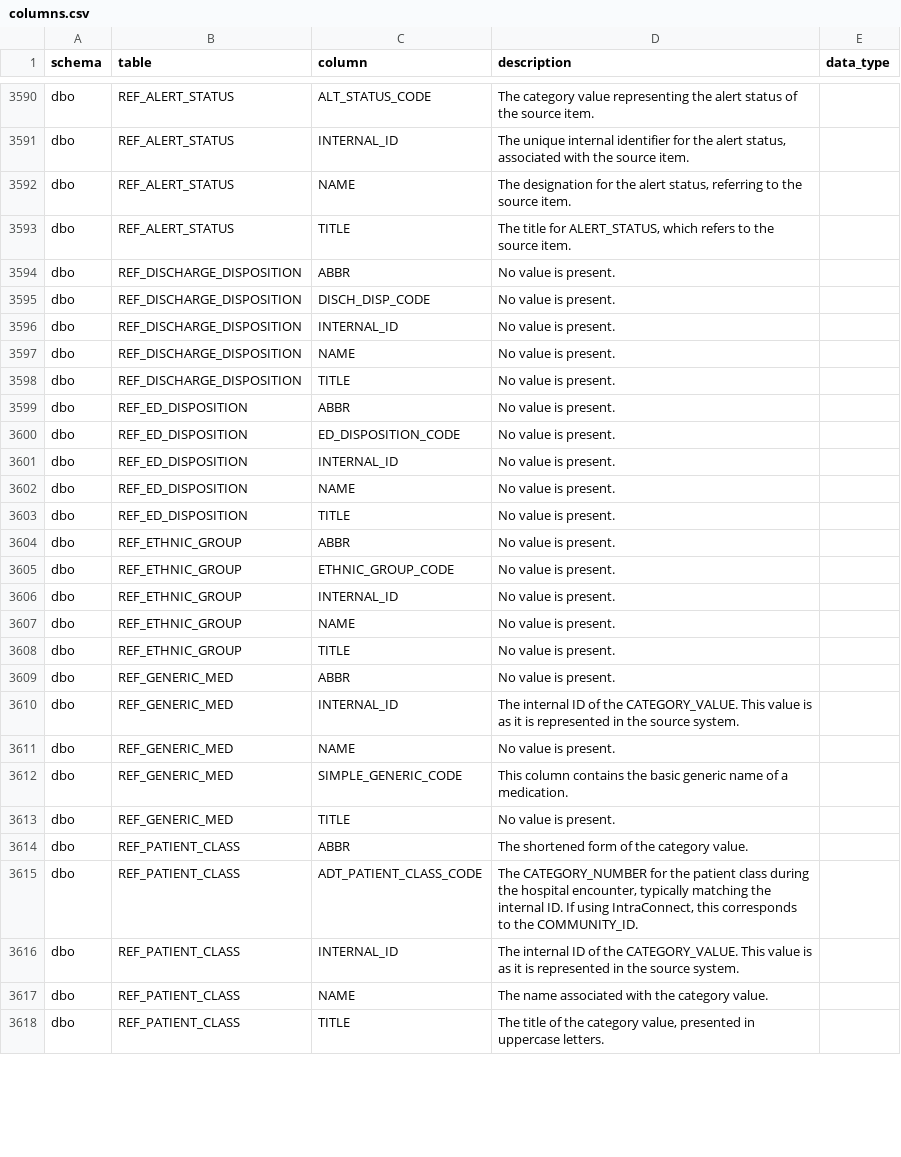
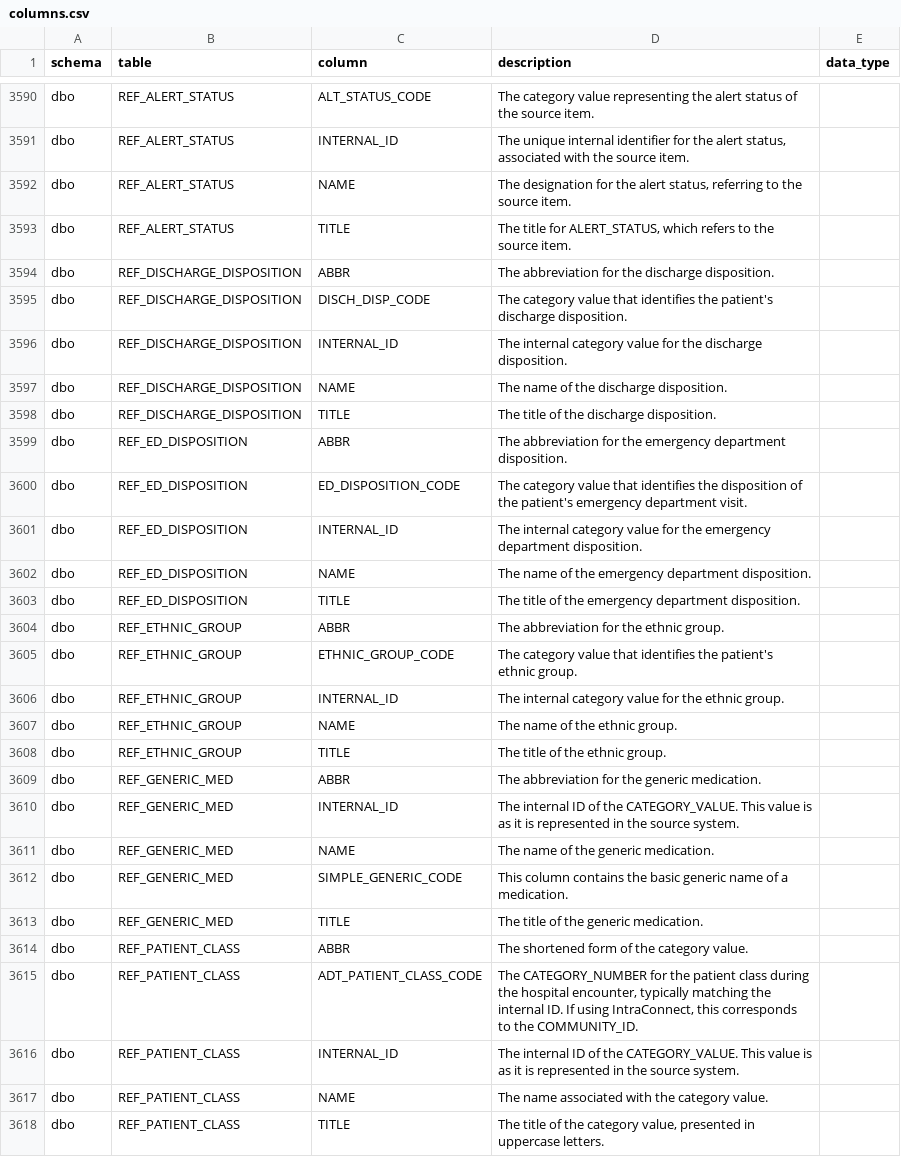
Before and after one commit to sunnyzhengai/sql-query-agent, a CSV file: AIVIA_Product/estates/ed_sepsis_dev/sepsis_snapshot/columns.csv, drawn as a sheet; only a part is shown, gaps mark what is left out; the diff covers the shown part only.

```diff
--- a/AIVIA_Product/estates/ed_sepsis_dev/sepsis_snapshot/columns.csv
+++ b/AIVIA_Product/estates/ed_sepsis_dev/sepsis_snapshot/columns.csv
@@ -3593,22 +3593,22 @@ dbo,REF_ALERT_STATUS,NAME,"The designation for the alert status, referring to th
 dbo,REF_ALERT_STATUS,TITLE,"The title for ALERT_STATUS, which refers to the source item.",
-dbo,REF_DISCHARGE_DISPOSITION,ABBR,No value is present.,
-dbo,REF_DISCHARGE_DISPOSITION,DISCH_DISP_CODE,No value is present.,
-dbo,REF_DISCHARGE_DISPOSITION,INTERNAL_ID,No value is present.,
-dbo,REF_DISCHARGE_DISPOSITION,NAME,No value is present.,
-dbo,REF_DISCHARGE_DISPOSITION,TITLE,No value is present.,
-dbo,REF_ED_DISPOSITION,ABBR,No value is present.,
-dbo,REF_ED_DISPOSITION,ED_DISPOSITION_CODE,No value is present.,
-dbo,REF_ED_DISPOSITION,INTERNAL_ID,No value is present.,
-dbo,REF_ED_DISPOSITION,NAME,No value is present.,
-dbo,REF_ED_DISPOSITION,TITLE,No value is present.,
-dbo,REF_ETHNIC_GROUP,ABBR,No value is present.,
-dbo,REF_ETHNIC_GROUP,ETHNIC_GROUP_CODE,No value is present.,
-dbo,REF_ETHNIC_GROUP,INTERNAL_ID,No value is present.,
-dbo,REF_ETHNIC_GROUP,NAME,No value is present.,
-dbo,REF_ETHNIC_GROUP,TITLE,No value is present.,
-dbo,REF_GENERIC_MED,ABBR,No value is present.,
+dbo,REF_DISCHARGE_DISPOSITION,ABBR,The abbreviation for the discharge disposition.,
+dbo,REF_DISCHARGE_DISPOSITION,DISCH_DISP_CODE,The category value that identifies the patient's discharge disposition.,
+dbo,REF_DISCHARGE_DISPOSITION,INTERNAL_ID,The internal category value for the discharge disposition.,
+dbo,REF_DISCHARGE_DISPOSITION,NAME,The name of the discharge disposition.,
+dbo,REF_DISCHARGE_DISPOSITION,TITLE,The title of the discharge disposition.,
+dbo,REF_ED_DISPOSITION,ABBR,The abbreviation for the emergency department disposition.,
+dbo,REF_ED_DISPOSITION,ED_DISPOSITION_CODE,The category value that identifies the disposition of the patient's emergency department visit.,
+dbo,REF_ED_DISPOSITION,INTERNAL_ID,The internal category value for the emergency department disposition.,
+dbo,REF_ED_DISPOSITION,NAME,The name of the emergency department disposition.,
+dbo,REF_ED_DISPOSITION,TITLE,The title of the emergency department disposition.,
+dbo,REF_ETHNIC_GROUP,ABBR,The abbreviation for the ethnic group.,
+dbo,REF_ETHNIC_GROUP,ETHNIC_GROUP_CODE,The category value that identifies the patient's ethnic group.,
+dbo,REF_ETHNIC_GROUP,INTERNAL_ID,The internal category value for the ethnic group.,
+dbo,REF_ETHNIC_GROUP,NAME,The name of the ethnic group.,
+dbo,REF_ETHNIC_GROUP,TITLE,The title of the ethnic group.,
+dbo,REF_GENERIC_MED,ABBR,The abbreviation for the generic medication.,
 dbo,REF_GENERIC_MED,INTERNAL_ID,The internal ID of the CATEGORY_VALUE. This value is as it is represented in the source system.,
-dbo,REF_GENERIC_MED,NAME,No value is present.,
+dbo,REF_GENERIC_MED,NAME,The name of the generic medication.,
 dbo,REF_GENERIC_MED,SIMPLE_GENERIC_CODE,This column contains the basic generic name of a medication.,
-dbo,REF_GENERIC_MED,TITLE,No value is present.,
+dbo,REF_GENERIC_MED,TITLE,The title of the generic medication.,
 dbo,REF_PATIENT_CLASS,ABBR,The shortened form of the category value.,
```
Also changed, not shown: 15 edited cells elsewhere in this file, AIVIA_Product/estates/ed_sepsis_dev/sepsis_snapshot/tables.csv, AIVIA_Product/estates/sepsis/sepsis_snapshot/columns.csv, 5 other files.
